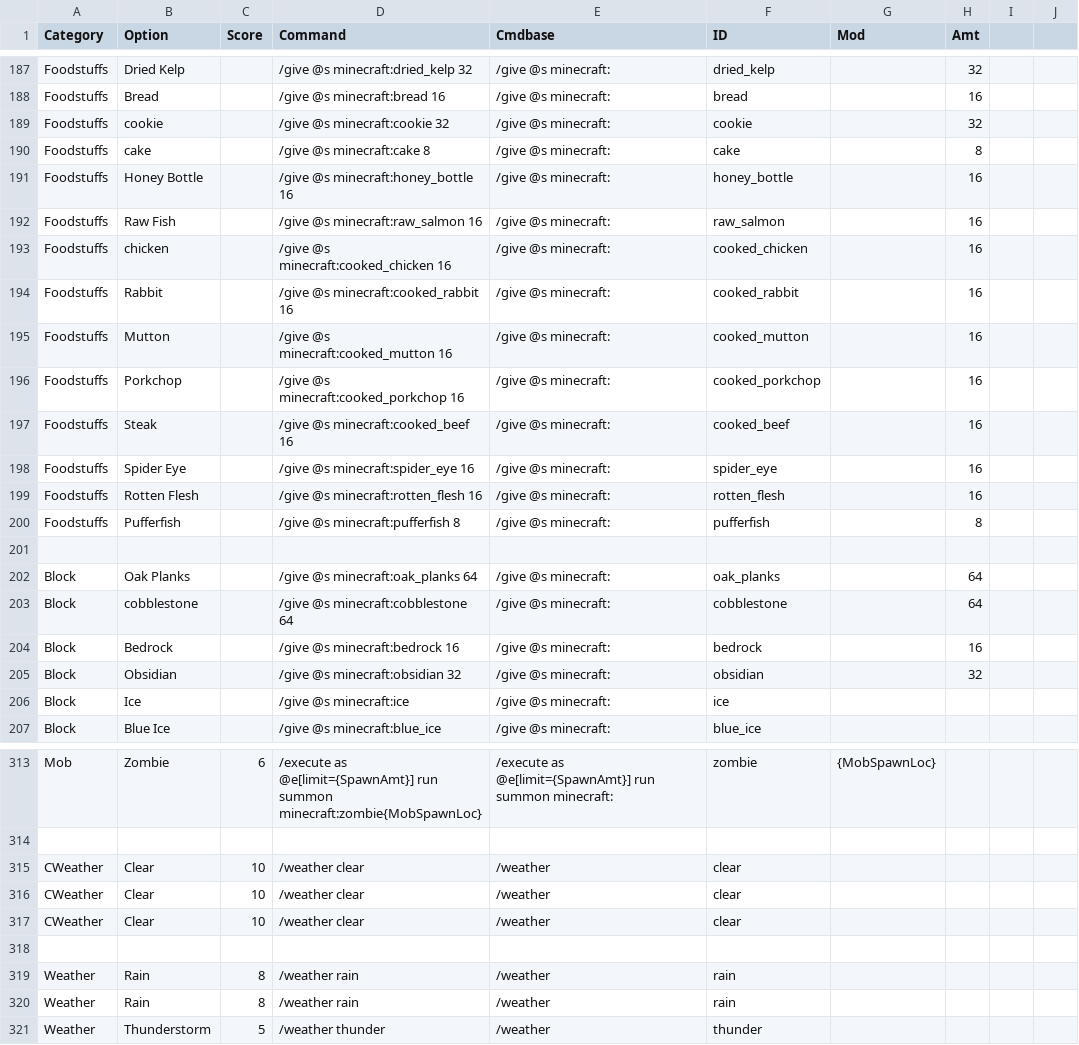
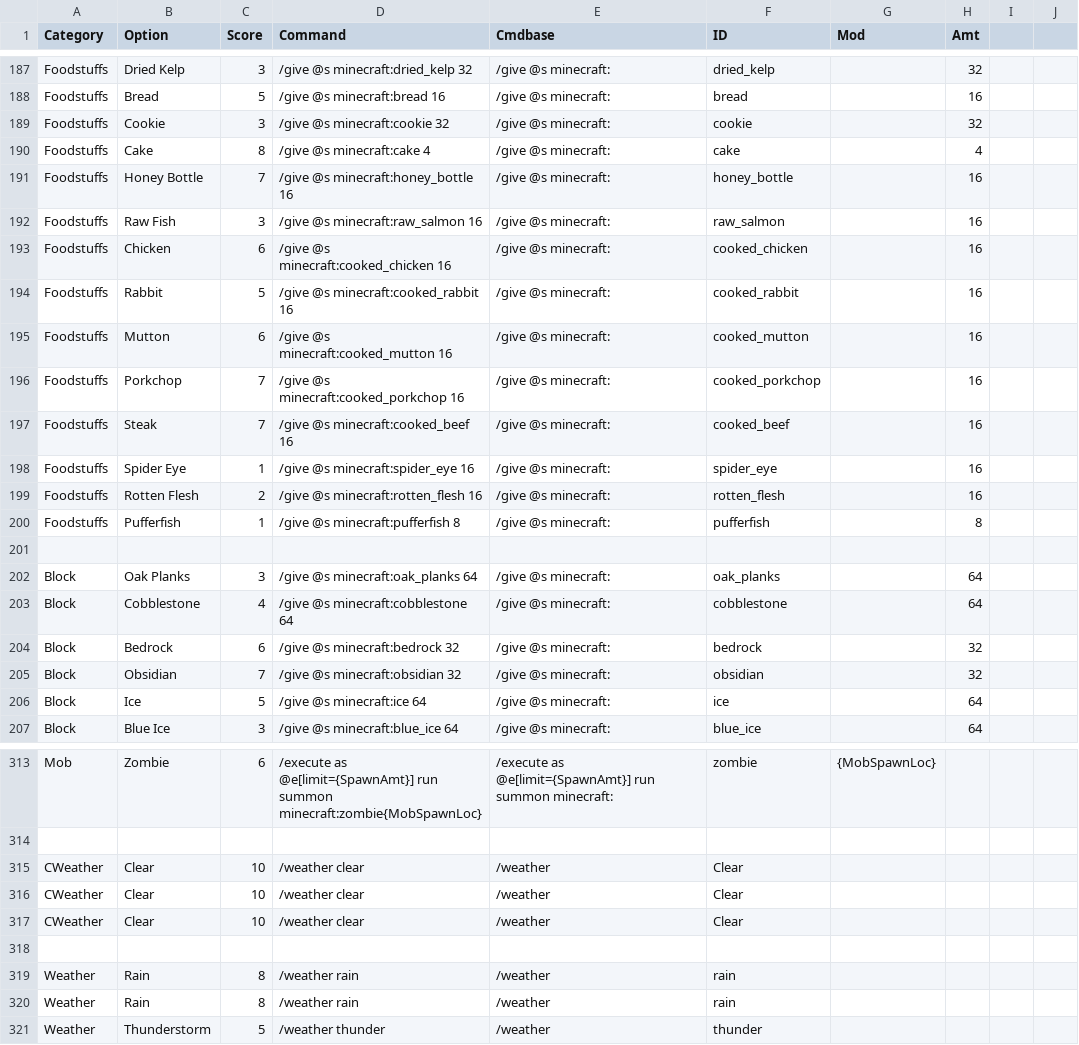
Before and after one commit to cwrivers/MCCommands, a CSV file: echo.csv, drawn as a sheet; only a part is shown, gaps mark what is left out; the diff covers the shown part only; the diff names each change by its address in the sheet, - before the commit and + after, or states it on an @@ line.

Commit message:
Update echo.csv
revision 3: all commas, capitalization errors, missing scores and missing amounts have been fixed

```diff
--- a/echo.csv
+++ b/echo.csv
-C187 (Score): (empty)
+C187 (Score): 3
-C188 (Score): (empty)
+C188 (Score): 5
-B189 (Option): cookie
+B189 (Option): Cookie
-C189 (Score): (empty)
+C189 (Score): 3
-B190 (Option): cake
+B190 (Option): Cake
-C190 (Score): (empty)
+C190 (Score): 8
-D190 (Command): /give @s minecraft:cake 8
+D190 (Command): /give @s minecraft:cake 4
-H190 (Amt): 8
+H190 (Amt): 4
-C191 (Score): (empty)
+C191 (Score): 7
-C192 (Score): (empty)
+C192 (Score): 3
-B193 (Option): chicken
+B193 (Option): Chicken
-C193 (Score): (empty)
+C193 (Score): 6
-C194 (Score): (empty)
+C194 (Score): 5
-C195 (Score): (empty)
+C195 (Score): 6
-C196:C197 (Score): (empty)
+C196:C197 (Score): 7
-C198 (Score): (empty)
+C198 (Score): 1
-C199 (Score): (empty)
+C199 (Score): 2
-C200 (Score): (empty)
+C200 (Score): 1
-C202 (Score): (empty)
+C202 (Score): 3
-B203 (Option): cobblestone
+B203 (Option): Cobblestone
-C203 (Score): (empty)
+C203 (Score): 4
-C204 (Score): (empty)
+C204 (Score): 6
-D204 (Command): /give @s minecraft:bedrock 16
+D204 (Command): /give @s minecraft:bedrock 32
-H204 (Amt): 16
+H204 (Amt): 32
-C205 (Score): (empty)
+C205 (Score): 7
-C206 (Score): (empty)
+C206 (Score): 5
-D206 (Command): /give @s minecraft:ice
+D206 (Command): /give @s minecraft:ice 64
-H206:H207 (Amt): (empty)
+H206:H207 (Amt): 64
-C207 (Score): (empty)
+C207 (Score): 3
-D207 (Command): /give @s minecraft:blue_ice
+D207 (Command): /give @s minecraft:blue_ice 64
-F315:F317 (ID): clear
+F315:F317 (ID): Clear
```
Also changed, not shown: 1 moved row and 152 edited cells elsewhere in this file.
